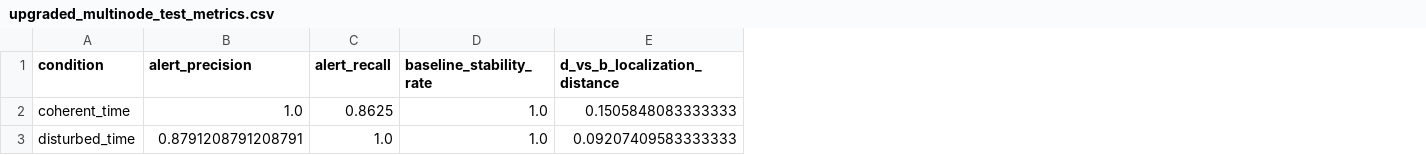
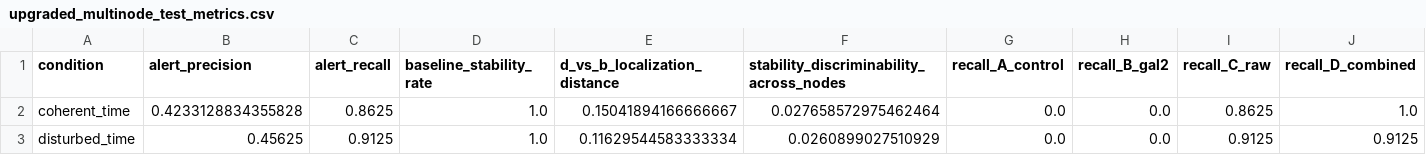
Before and after one commit to Neraium/neraium-core, a CSV file: upgraded_multinode_test_metrics.csv, drawn as a sheet; the diff names each change by its address in the sheet, - before the commit and + after, or states it on an @@ line.

```diff
--- a/upgraded_multinode_test_metrics.csv
+++ b/upgraded_multinode_test_metrics.csv
+column F, rows 1-3: stability_discriminability_across_nodes | 0.027658572975462464 | 0.0260899027510929
+column G (recall_A_control), rows 2-3: 0.0 | 0.0
+column H (recall_B_gal2), rows 2-3: 0.0 | 0.0
+column I (recall_C_raw), rows 2-3: 0.8625 | 0.9125
+column J (recall_D_combined), rows 2-3: 1.0 | 0.9125
-B2 (alert_precision): 1.0
+B2 (alert_precision): 0.4233128834355828
-E2 (d_vs_b_localization_distance): 0.1505848083333333
+E2 (d_vs_b_localization_distance): 0.15041894166666667
-B3 (alert_precision): 0.8791208791208791
+B3 (alert_precision): 0.45625
-C3 (alert_recall): 1.0
+C3 (alert_recall): 0.9125
-E3 (d_vs_b_localization_distance): 0.09207409583333333
+E3 (d_vs_b_localization_distance): 0.11629544583333334
```
Also changed, not shown: upgraded_multinode_phase_confusion.csv, upgraded_multinode_test_node_summary.csv, 7 other files.
